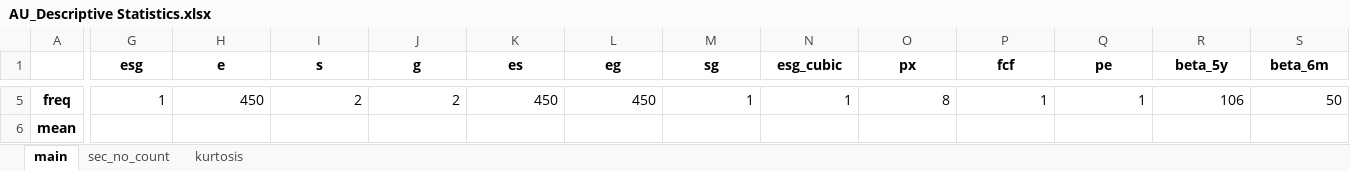
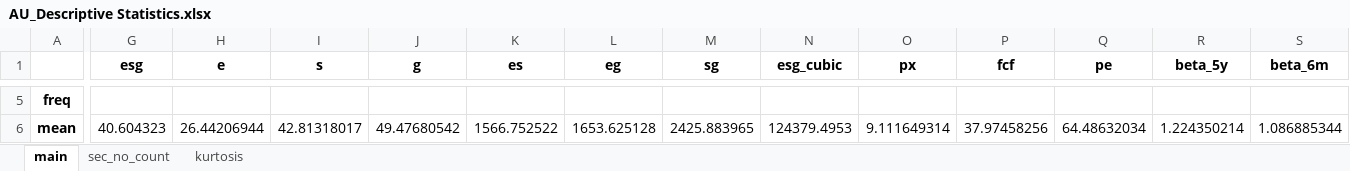
Before and after one commit to MsHippo/NewDataFinBloomberg, an Excel workbook: Refinitiv/Analysis/AU/AU_Descriptive Statistics.xlsx, sheet main, drawn as a sheet; only a part is shown, gaps mark what is left out; values as stored, in another font and other column widths than the file's, no borders; the diff covers the shown part only; the diff names each change by its address in the sheet, - before the commit and + after, or states it on an @@ line.

```diff
--- a/Refinitiv/Analysis/AU/AU_Descriptive Statistics.xlsx (sheet main)
+++ b/Refinitiv/Analysis/AU/AU_Descriptive Statistics.xlsx (sheet main)
-G5 (esg): 1
+G5 (esg): (empty)
-H5 (e): 450
+H5 (e): (empty)
-I5 (s): 2
+I5 (s): (empty)
-J5 (g): 2
+J5 (g): (empty)
-K5 (es): 450
+K5 (es): (empty)
-L5 (eg): 450
+L5 (eg): (empty)
-M5 (sg): 1
+M5 (sg): (empty)
-N5 (esg_cubic): 1
+N5 (esg_cubic): (empty)
-O5 (px): 8
+O5 (px): (empty)
-P5 (fcf): 1
+P5 (fcf): (empty)
-Q5 (pe): 1
+Q5 (pe): (empty)
-R5 (beta_5y): 106
+R5 (beta_5y): (empty)
-S5 (beta_6m): 50
+S5 (beta_6m): (empty)
-G6 (esg): (empty)
+G6 (esg): 40.604323
-H6 (e): (empty)
+H6 (e): 26.44206944
-I6 (s): (empty)
+I6 (s): 42.81318017
-J6 (g): (empty)
+J6 (g): 49.47680542
-K6 (es): (empty)
+K6 (es): 1566.752522
-L6 (eg): (empty)
+L6 (eg): 1653.625128
-M6 (sg): (empty)
+M6 (sg): 2425.883965
-N6 (esg_cubic): (empty)
+N6 (esg_cubic): 124379.4953
-O6 (px): (empty)
+O6 (px): 9.111649314
-P6 (fcf): (empty)
+P6 (fcf): 37.97458256
-Q6 (pe): (empty)
+Q6 (pe): 64.48632034
-R6 (beta_5y): (empty)
+R6 (beta_5y): 1.224350214
-S6 (beta_6m): (empty)
+S6 (beta_6m): 1.086885344
```
Also changed, not shown: 174 edited cells elsewhere in this sheet, Refinitiv/Analysis/CN/CN_Descriptive Statistics.xlsx, Refinitiv/Analysis/HK/HK_Descriptive Statistics.xlsx, 8 other files.
